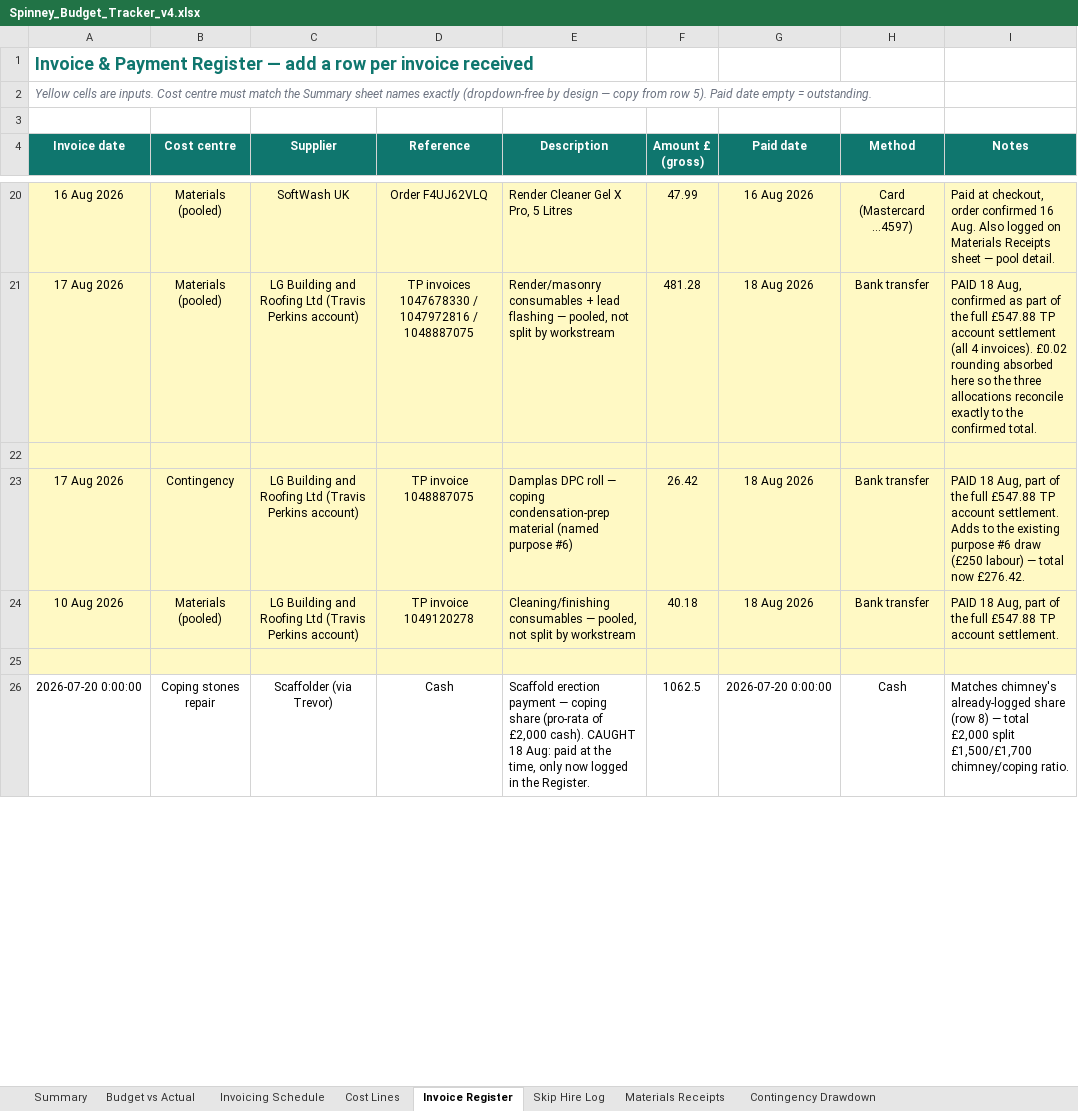
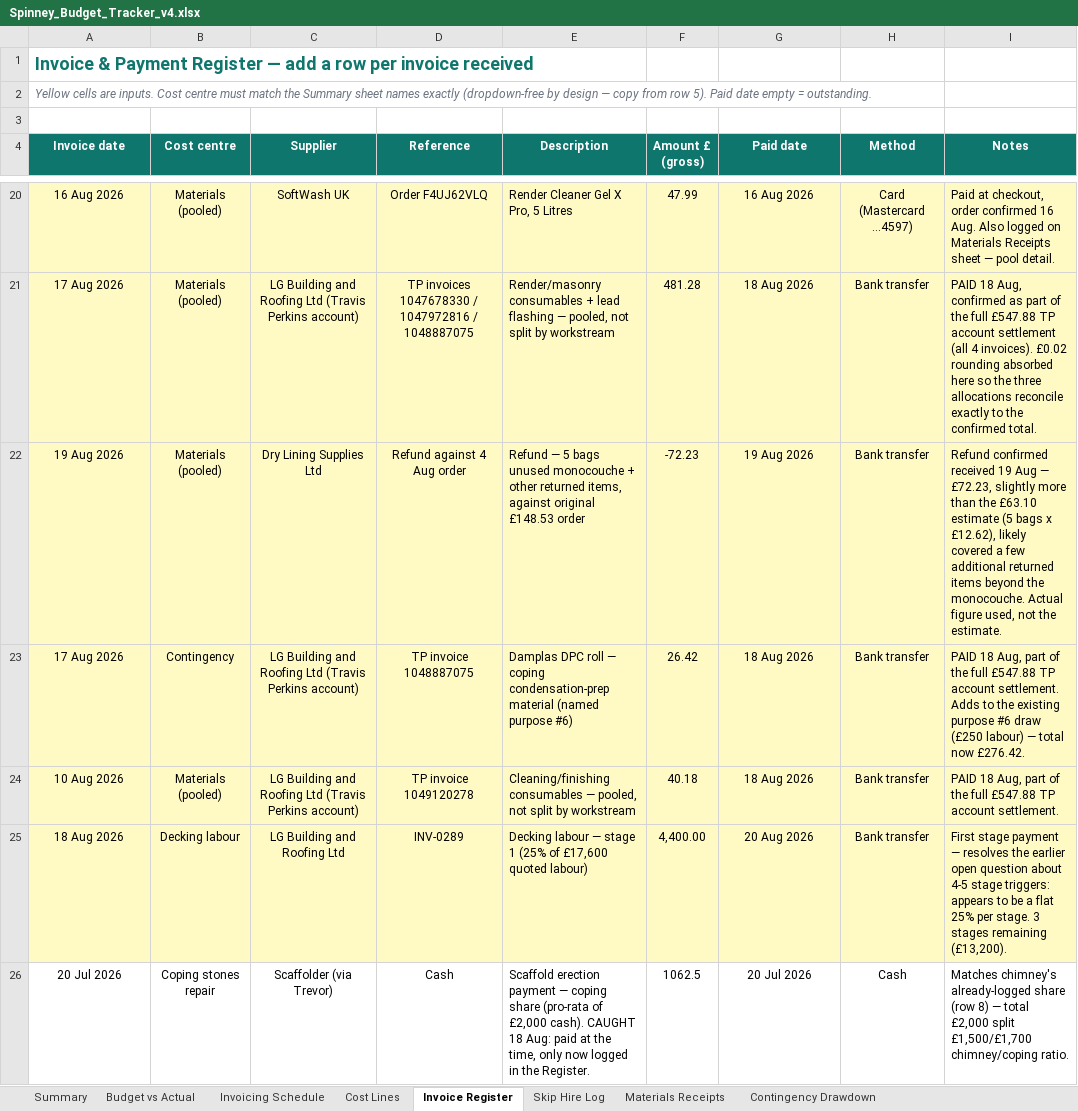
Before and after one commit to R-S-Bishop/spinney, an Excel workbook: files/Archive/Spinney_Budget_Tracker_v4.xlsx, sheet Invoice Register, drawn as a sheet; only a part is shown, gaps mark what is left out; values as stored, in another font and other column widths than the file's, no borders; the diff covers the shown part only; the diff names each change by its address in the sheet, - before the commit and + after, or states it on an @@ line.

Commit message:
Updates to project
Roof line works scope and timelines
Shed decking area scope and timelines

```diff
--- a/files/Archive/Spinney_Budget_Tracker_v4.xlsx (sheet Invoice Register)
+++ b/files/Archive/Spinney_Budget_Tracker_v4.xlsx (sheet Invoice Register)
-row 22: (empty)
+row 22: 19 Aug 2026 | Materials (pooled) | Dry Lining Supplies Ltd | Refund against 4 Aug order | Refund — 5 bags unused monocouche + other returned items, against original £148.53 order | -72.23 | 19 Aug 2026 | Bank transfer | Refund confirmed received 19 Aug — £72.23, slightly more than the £63.10 estimate (5 bags x £12.62), likely covered a few additional returned items beyond the monocouche. Actual figure used, not the estimate.
-row 25: (empty)
+row 25: 18 Aug 2026 | Decking labour | LG Building and Roofing Ltd | INV-0289 | Decking labour — stage 1 (25% of £17,600 quoted labour) | 4,400.00 | 20 Aug 2026 | Bank transfer | First stage payment — resolves the earlier open question about 4-5 stage triggers: appears to be a flat 25% per stage. 3 stages remaining (£13,200).
-A26 (Invoice date): 2026-07-20 0:00:00
+A26 (Invoice date): 20 Jul 2026
-G26 (Paid date): 2026-07-20 0:00:00
+G26 (Paid date): 20 Jul 2026
```
Also changed, not shown: 2 added rows and 4 edited cells elsewhere in this sheet, sheet Summary, sheet Budget vs Actual, sheet Cost Lines, sheet Contingency Drawdown, sheet Invoicing Schedule, files/Spinney_Gantt_v4.xlsx, 5 other files.
